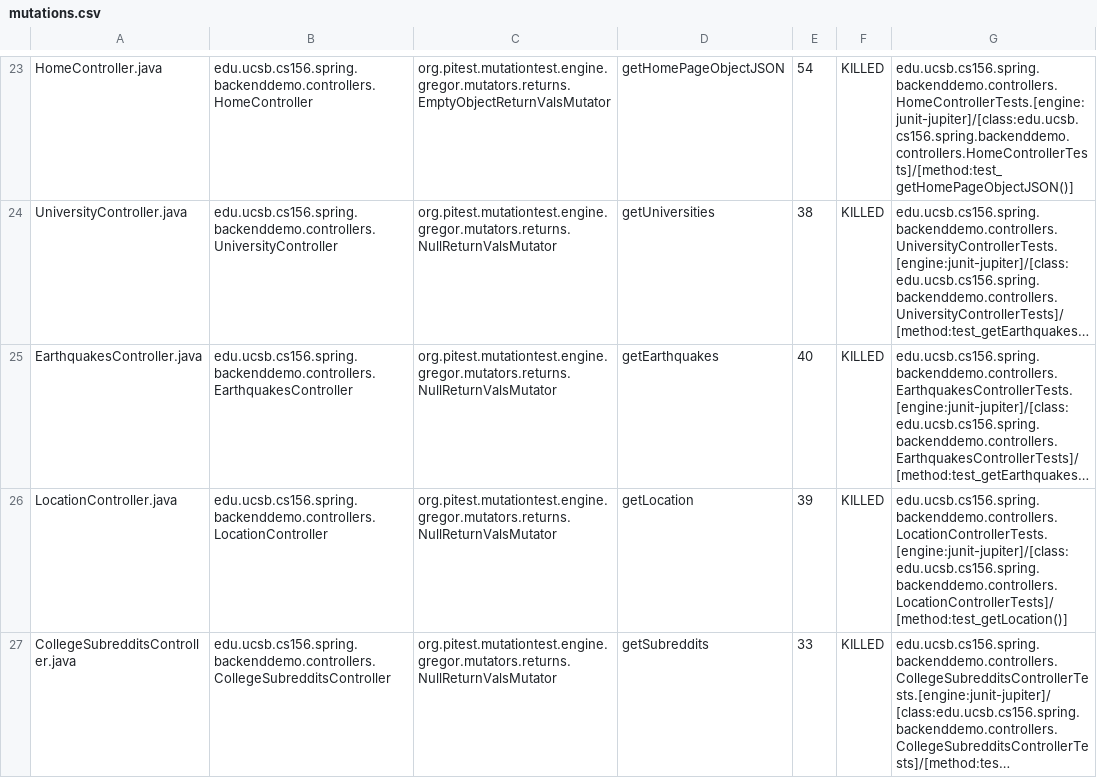
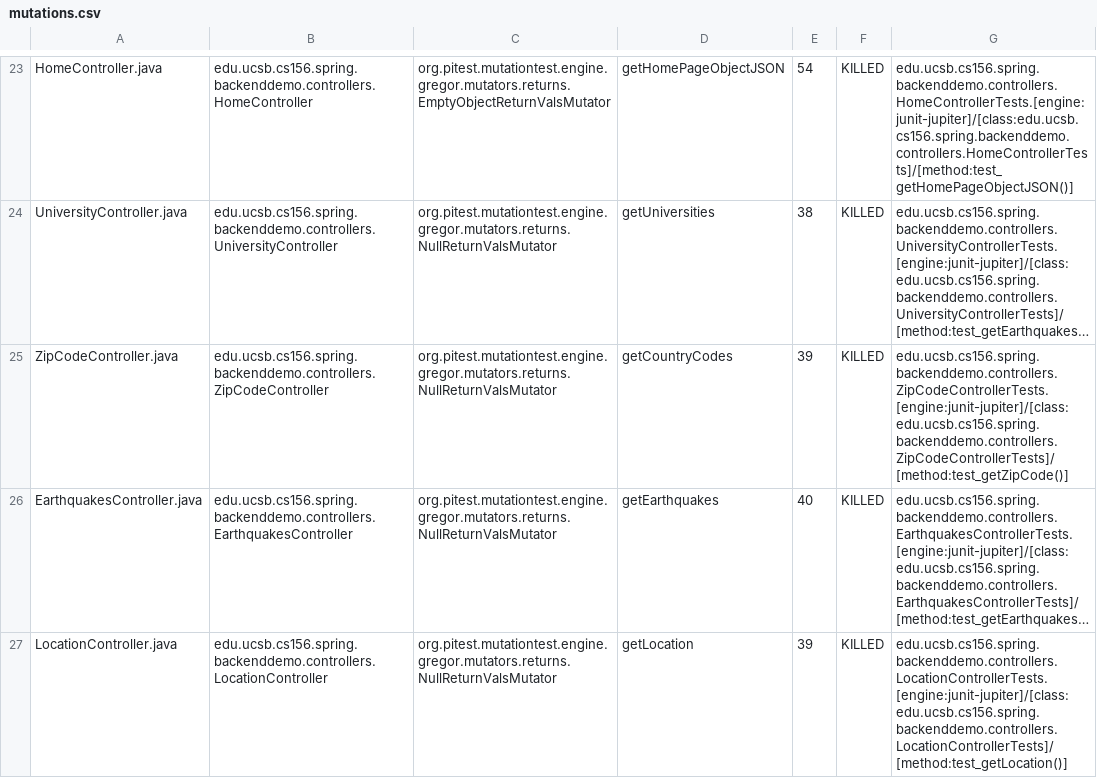
Before and after one commit to ucsb-cs156-m23/team01-m23-10am-4, a CSV file: pitest/mutations.csv, drawn as a sheet; only a part is shown, gaps mark what is left out; the shorter side is filled out with more unchanged rows; long unchanged cells end in …; the diff names each change by its address in the sheet, - before the commit and + after, or states it on an @@ line.

Commit message:
Deploying to gh-pages from @ ucsb-cs156-m23/team01-m23-10am-4@bc64372f6d5e1eba3e827257b0017e6a4389ed47 🚀

```diff
--- a/pitest/mutations.csv
+++ b/pitest/mutations.csv
+row 25: ZipCodeController.java | edu.ucsb.cs156.spring.backenddemo.controllers.ZipCodeController | org.pitest.mutationtest.engine.gregor.mutators.returns.NullReturnValsMutator | getCountryCodes | 39 | KILLED | edu.ucsb.cs156.spring.backenddemo.controllers.ZipCodeControllerTests.[engine:junit-jupiter]/[class:edu.ucsb.cs156.spring.backenddemo.controllers.ZipCodeControllerTests]/[method:test_getZipCode()]
```
Also changed, not shown: 18 other files.
